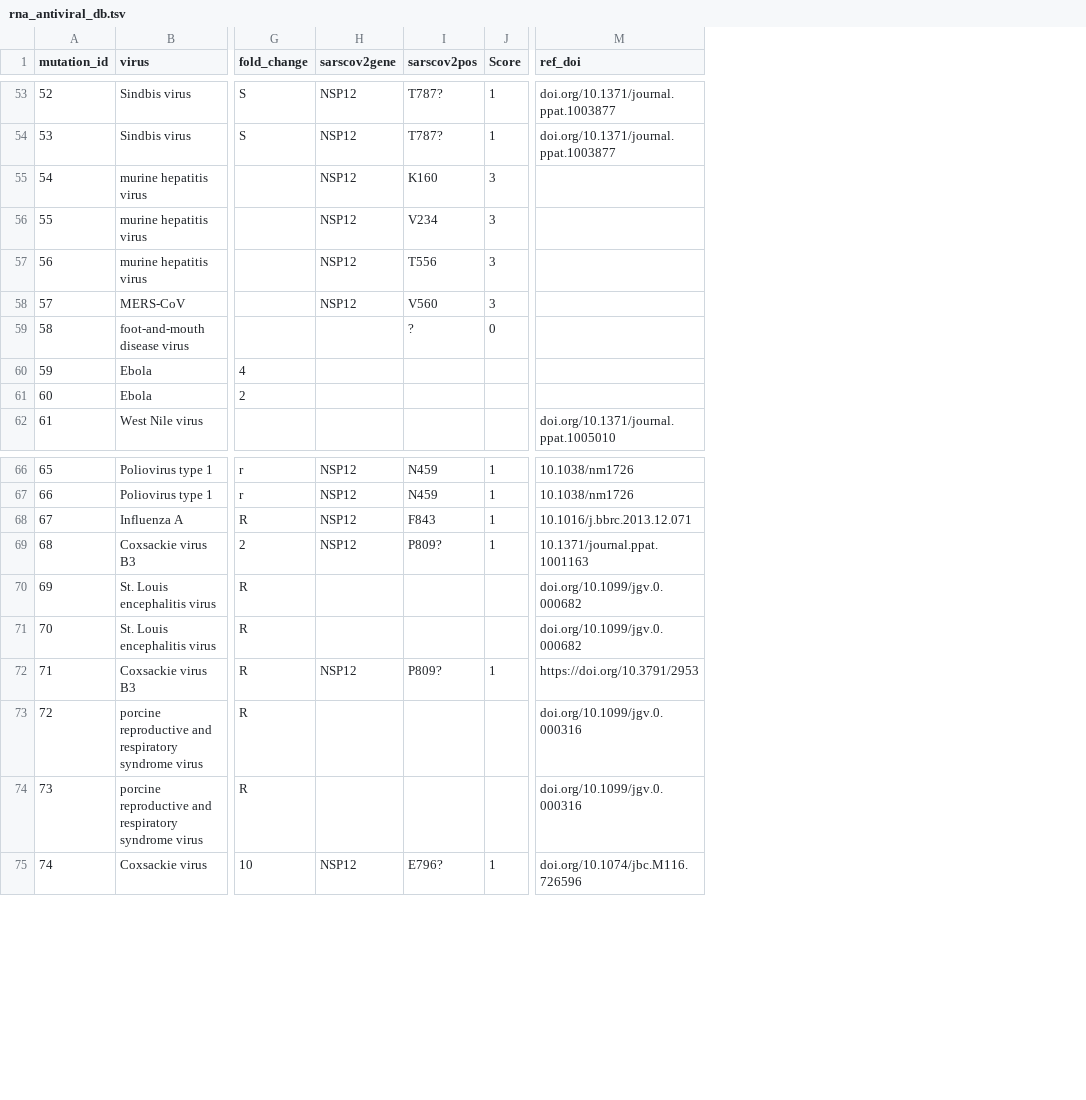
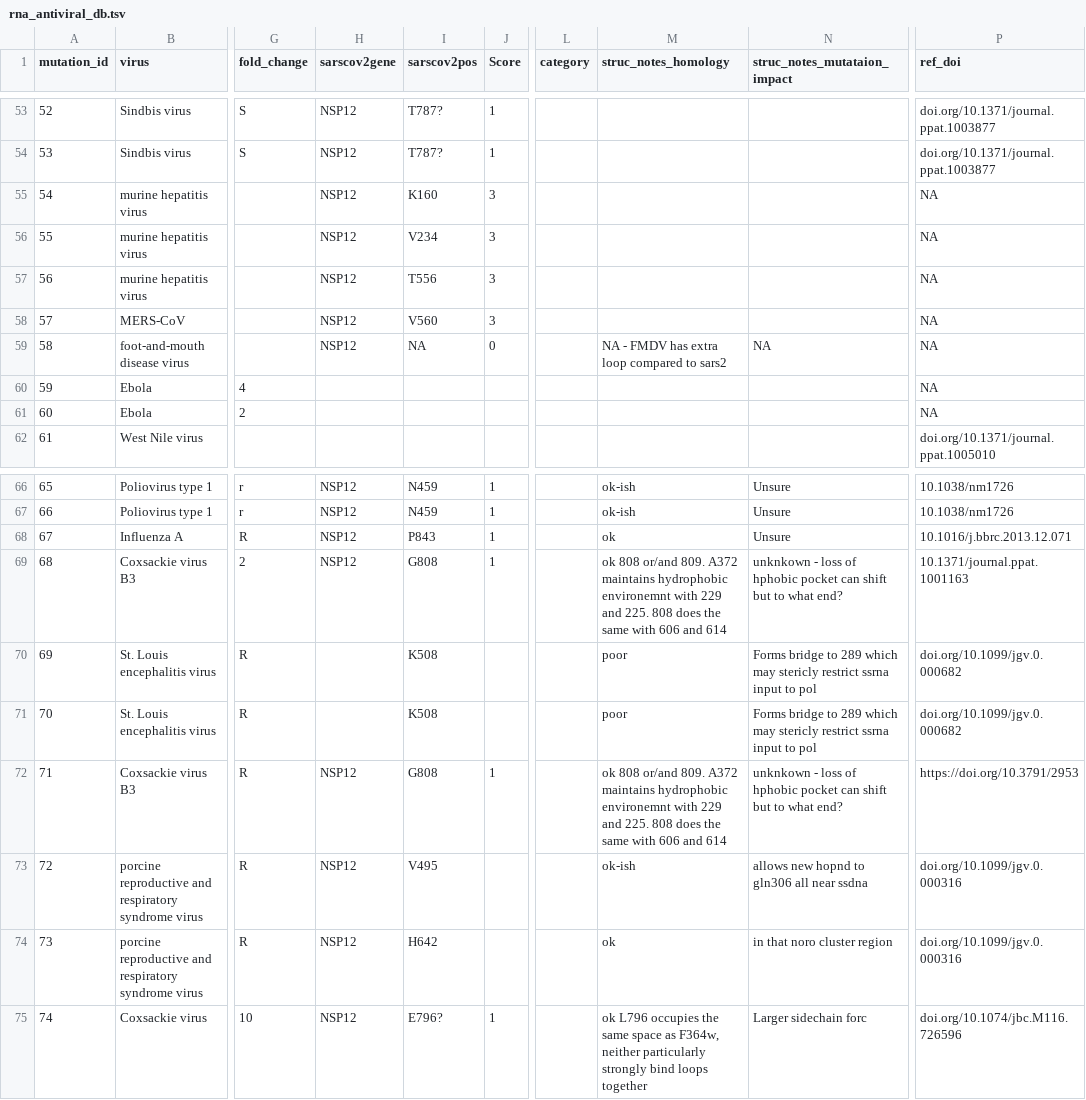
Before and after one commit to ucl-pathgenomics/SARS2-ResistanceDB, a TSV file: rna_antiviral_db.tsv, drawn as a sheet; only a part is shown, gaps mark what is left out; addresses are those after the commit; the diff covers the shown part only; the diff names each change by its address in the sheet, - before the commit and + after, or states it on an @@ line.

Commit message:
Oscar notes (#13)
* notes on muts

* merge in sams scores

```diff
--- a/rna_antiviral_db.tsv
+++ b/rna_antiviral_db.tsv
+column L (category), empty
+column M (struc_notes_homology), row 59: NA - FMDV has extra loop compared to sars2; rows 66-75: ok-ish | ok-ish | ok | ok 808 or/and 809. A372 maintains hydrophobic environemnt with 229 and 225. 808 does the same with 606 and 614 | poor | poor | ok 808 or/and 809. A372 maintains hydrophobic environemnt with 229 and 225. 808 does the same with 606 and 614 | ok-ish | ok | ok L796 occupies the same space as F364w, neither particularly strongly bind loops together
+column N (struc_notes_mutataion_impact), row 59: NA; rows 66-75: Unsure | Unsure | Unsure | unknkown - loss of hphobic pocket can shift but to what end? | Forms bridge to 289 which may stericly restrict ssrna input to pol | Forms bridge to 289 which may stericly restrict ssrna input to pol | unknkown - loss of hphobic pocket can shift but to what end? | allows new hopnd to gln306 all near ssdna | in that noro cluster region | Larger sidechain forc
-P55:P61 (ref_doi): (empty)
+P55:P61 (ref_doi): NA
-H59 (sarscov2gene): (empty)
+H59 (sarscov2gene): NSP12
-I59 (sarscov2pos): ?
+I59 (sarscov2pos): NA
-I68 (sarscov2pos): F843
+I68 (sarscov2pos): P843
-I69 (sarscov2pos): P809?
+I69 (sarscov2pos): G808
-I70:I71 (sarscov2pos): (empty)
+I70:I71 (sarscov2pos): K508
-I72 (sarscov2pos): P809?
+I72 (sarscov2pos): G808
-H73:H74 (sarscov2gene): (empty)
+H73:H74 (sarscov2gene): NSP12
-I73 (sarscov2pos): (empty)
+I73 (sarscov2pos): V495
-I74 (sarscov2pos): (empty)
+I74 (sarscov2pos): H642
```
Also changed, not shown: 9 added rows and 22 edited cells elsewhere in this file, 2 other files.
